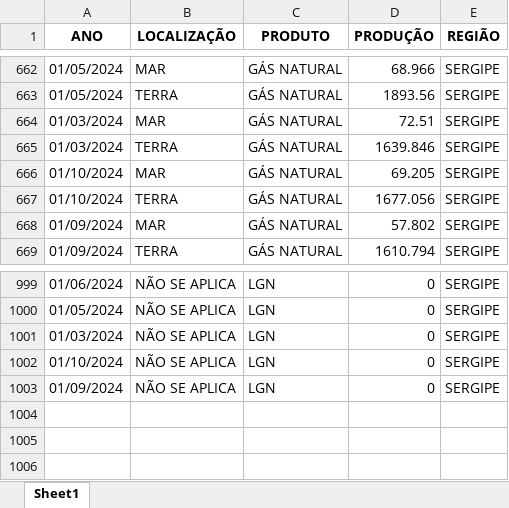
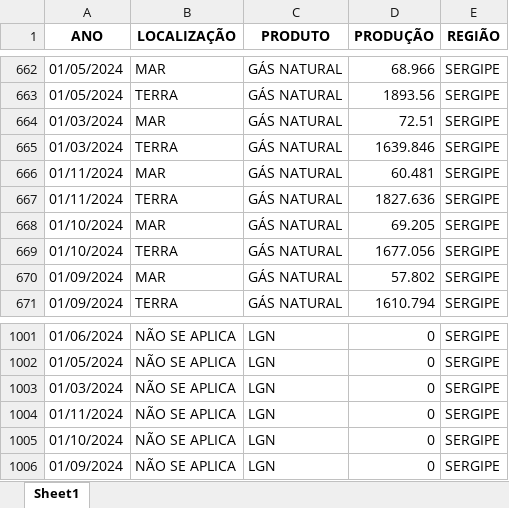
Before and after one commit to anuariosocieconomico/T25, an Excel workbook: Data/g8.2.xlsx, sheet Sheet1, drawn as a sheet; only a part is shown, gaps mark what is left out; values as stored, in another font and other column widths than the file's, no borders; the diff names each change by its address in the sheet, - before the commit and + after, or states it on an @@ line.

```diff
--- a/Data/g8.2.xlsx (sheet Sheet1)
+++ b/Data/g8.2.xlsx (sheet Sheet1)
+row 666: 01/11/2024 | MAR | GÁS NATURAL | 60.481 | SERGIPE
+row 667: 01/11/2024 | TERRA | GÁS NATURAL | 1827.636 | SERGIPE
+row 1004: 01/11/2024 | NÃO SE APLICA | LGN | 0 | SERGIPE
```
Also changed, not shown: Data/g13.6.xlsx, Data/g18.4.xlsx, 24 other files.
